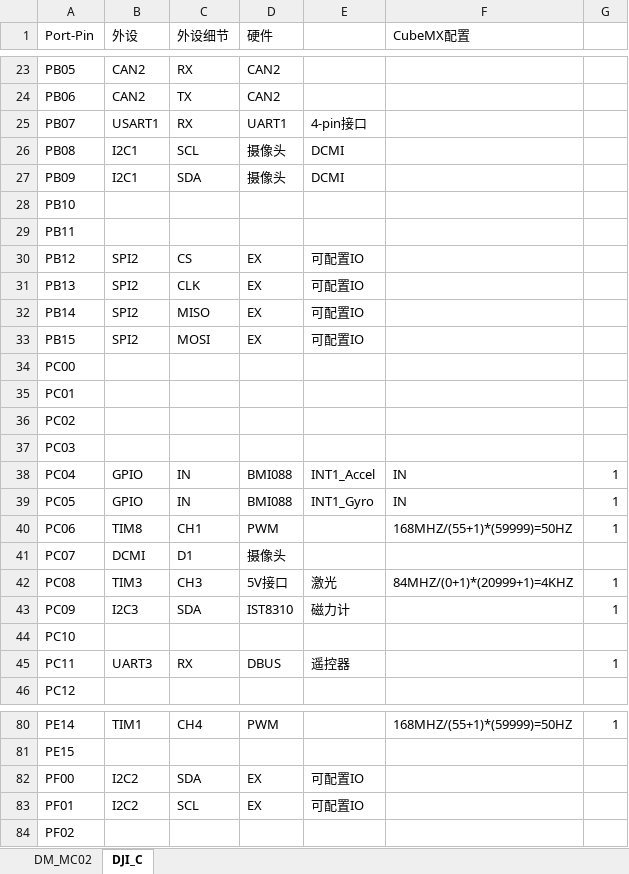
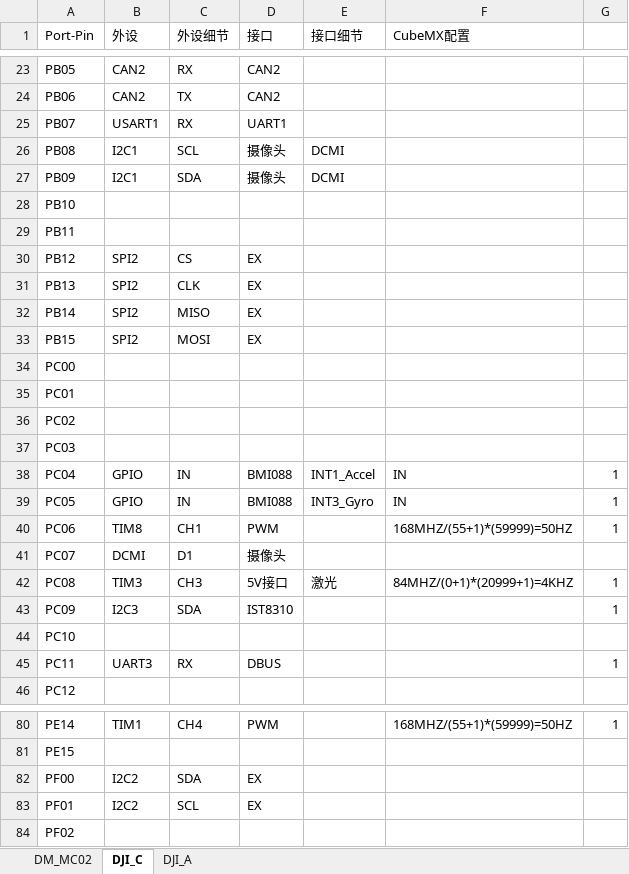
Before and after one commit to itgz123/BetaRobot, an Excel workbook: .doc/官方手册/引脚映射表.xlsx, sheet DJI_C, drawn as a sheet; only a part is shown, gaps mark what is left out; values as stored, in another font and other column widths than the file's, no borders; the diff covers the shown part only; the diff names each change by its address in the sheet, - before the commit and + after, or states it on an @@ line.

```diff
--- a/.doc/官方手册/引脚映射表.xlsx (sheet DJI_C)
+++ b/.doc/官方手册/引脚映射表.xlsx (sheet DJI_C)
+sheet tab: DJI_A
-D1: 硬件
+D1: 接口
-E1: (empty)
+E1: 接口细节
-E25 (接口细节): 4-pin接口
+E25 (接口细节): (empty)
-E30:E33 (接口细节): 可配置IO
+E30:E33 (接口细节): (empty)
-E39 (接口细节): INT1_Gyro
+E39 (接口细节): INT3_Gyro
-E43 (接口细节): 磁力计
+E43 (接口细节): (empty)
-E45 (接口细节): 遥控器
+E45 (接口细节): (empty)
-E82:E83 (接口细节): 可配置IO
+E82:E83 (接口细节): (empty)
```
Also changed, not shown: 18 edited cells elsewhere in this sheet, sheet DM_MC02, 2 other files.
